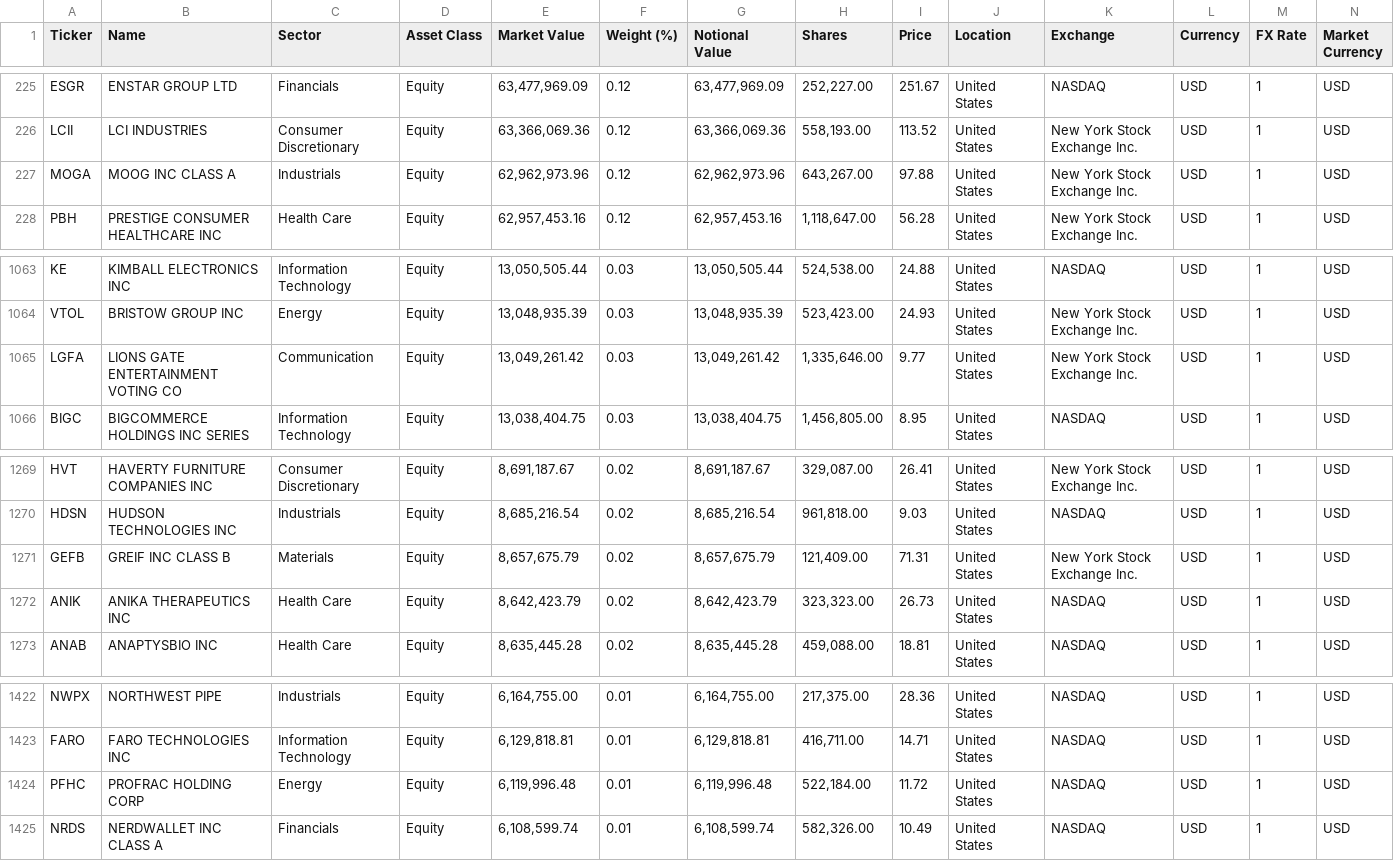
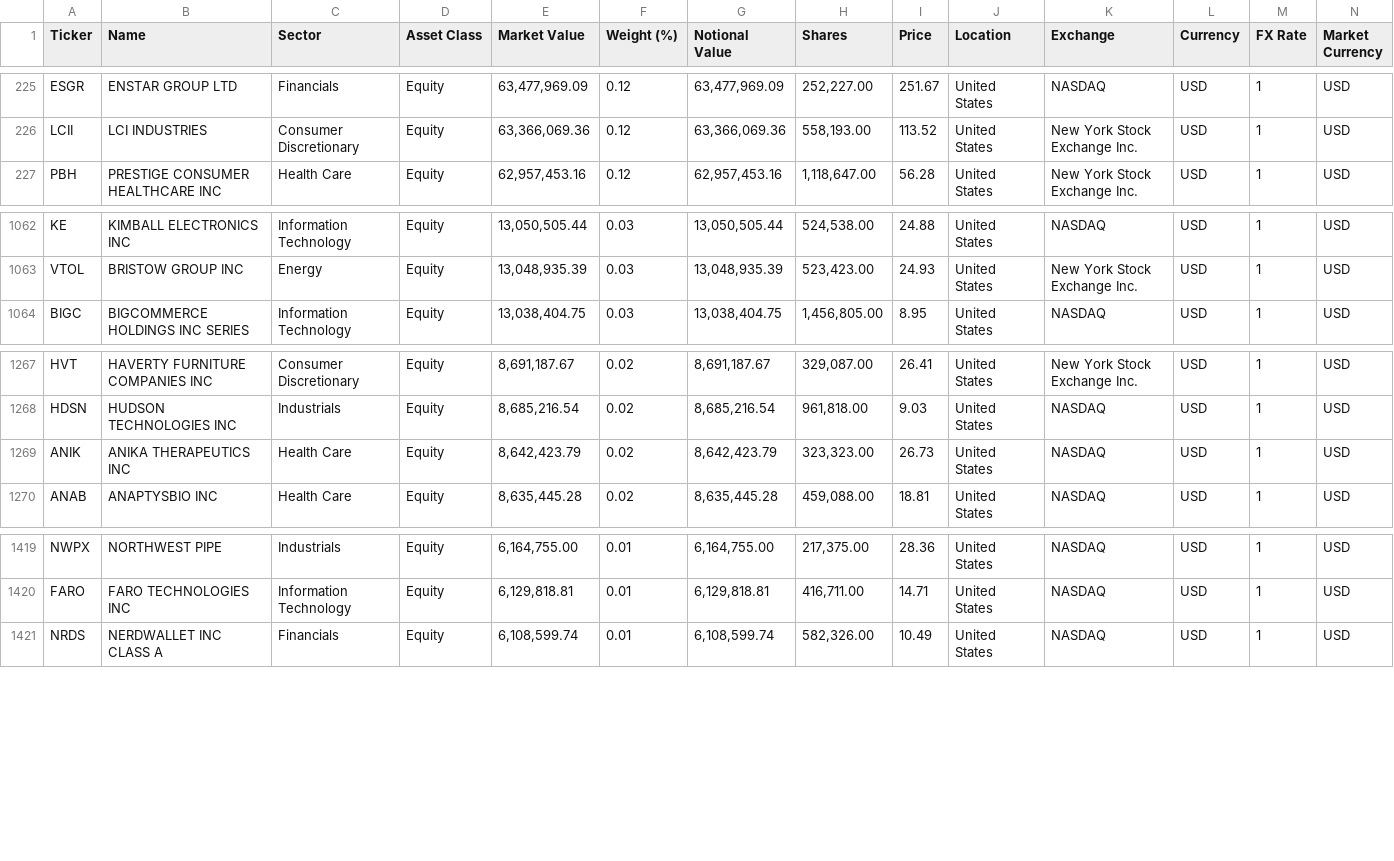
Before and after one commit to jvorndran/DeMark_Screener_Website, a CSV file: tickers/IWM_holdings.csv, drawn as a sheet; only a part is shown, gaps mark what is left out; rows hold the shown columns only; the diff names each change by its address in the sheet, - before the commit and + after, or states it on an @@ line.

```diff
--- a/tickers/IWM_holdings.csv
+++ b/tickers/IWM_holdings.csv
-row 227: MOGA | MOOG INC CLASS A | Industrials | Equity | 62,962,973.96 | 0.12 | 62,962,973.96 | 643,267.00 | 97.88 | United States | New York Stock Exchange Inc. | USD | 1 | USD
-row 1065: LGFA | LIONS GATE ENTERTAINMENT VOTING CO | Communication | Equity | 13,049,261.42 | 0.03 | 13,049,261.42 | 1,335,646.00 | 9.77 | United States | New York Stock Exchange Inc. | USD | 1 | USD
-row 1271: GEFB | GREIF INC CLASS B | Materials | Equity | 8,657,675.79 | 0.02 | 8,657,675.79 | 121,409.00 | 71.31 | United States | New York Stock Exchange Inc. | USD | 1 | USD
-row 1424: PFHC | PROFRAC HOLDING CORP | Energy | Equity | 6,119,996.48 | 0.01 | 6,119,996.48 | 522,184.00 | 11.72 | United States | NASDAQ | USD | 1 | USD
```
Also changed, not shown: tickers/SDY.csv, tickers/VTV-holdings.csv, 43 other files.
